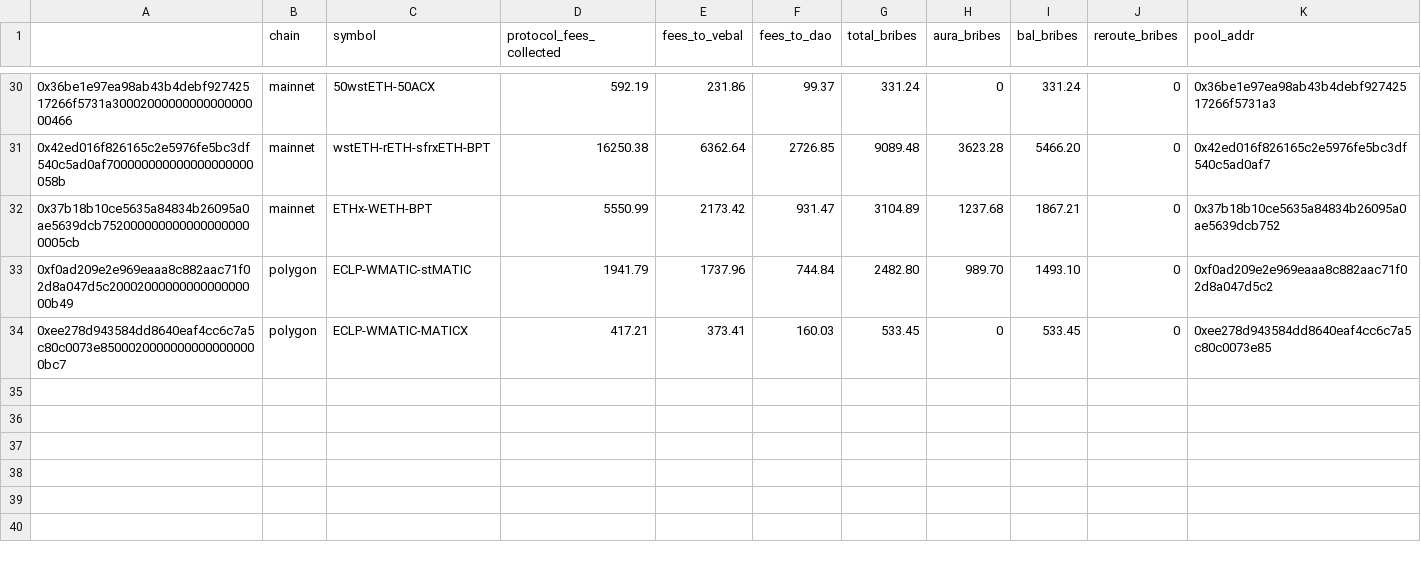
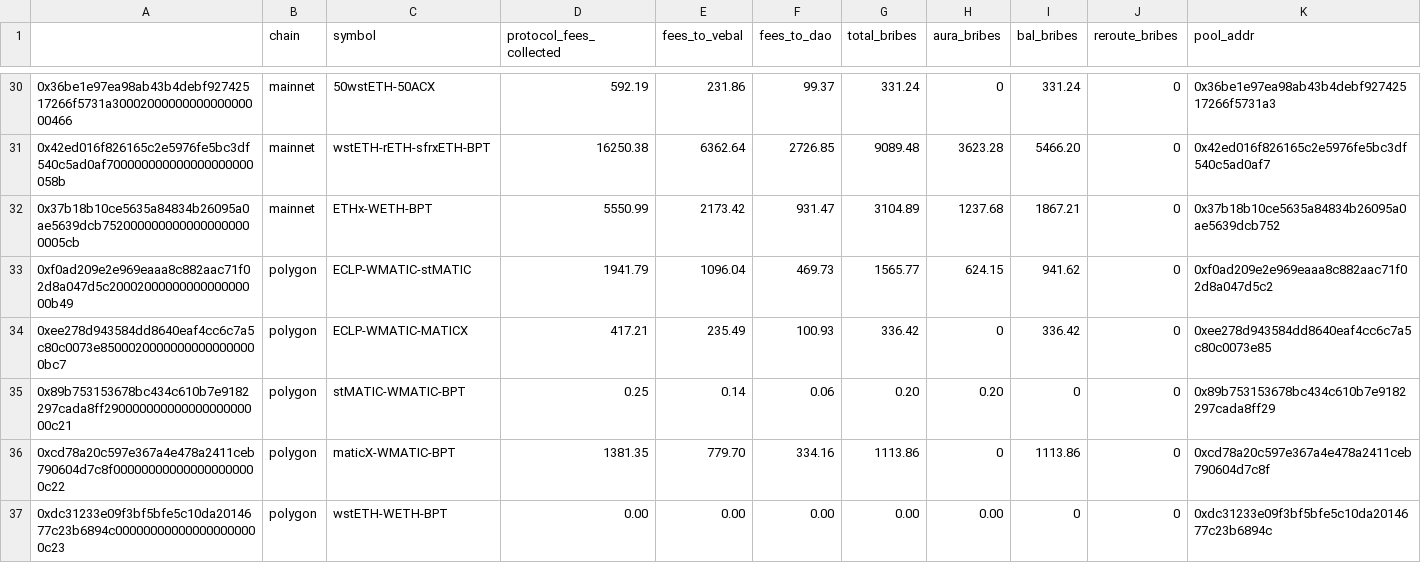
Before and after one commit to BalancerMaxis/data_automation, a CSV file: notebooks/fees_and_bribs/output/bribes_2023-09-29_2023-10-13.csv, drawn as a sheet; only a part is shown, gaps mark what is left out.

Commit message:
feat: add all poly core pools to config and rerun

```diff
--- a/notebooks/fees_and_bribs/output/bribes_2023-09-29_2023-10-13.csv
+++ b/notebooks/fees_and_bribs/output/bribes_2023-09-29_2023-10-13.csv
@@ -32,3 +32,6 @@
 0x37b18b10ce5635a84834b26095a0ae5639dcb7520000000000000000000005cb,mainnet,ETHx-WETH-BPT,5550.99,2173.42,931.47,3104.89,1237.68,1867.21,0,0x37b18b10ce5635a84834b26095a0ae5639dcb752
-0xf0ad209e2e969eaaa8c882aac71f02d8a047d5c2000200000000000000000b49,polygon,ECLP-WMATIC-stMATIC,1941.79,1737.96,744.84,2482.80,989.70,1493.10,0,0xf0ad209e2e969eaaa8c882aac71f02d8a047d5c2
-0xee278d943584dd8640eaf4cc6c7a5c80c0073e85000200000000000000000bc7,polygon,ECLP-WMATIC-MATICX,417.21,373.41,160.03,533.45,0,533.45,0,0xee278d943584dd8640eaf4cc6c7a5c80c0073e85
+0xf0ad209e2e969eaaa8c882aac71f02d8a047d5c2000200000000000000000b49,polygon,ECLP-WMATIC-stMATIC,1941.79,1096.04,469.73,1565.77,624.15,941.62,0,0xf0ad209e2e969eaaa8c882aac71f02d8a047d5c2
+0xee278d943584dd8640eaf4cc6c7a5c80c0073e85000200000000000000000bc7,polygon,ECLP-WMATIC-MATICX,417.21,235.49,100.93,336.42,0,336.42,0,0xee278d943584dd8640eaf4cc6c7a5c80c0073e85
+0x89b753153678bc434c610b7e9182297cada8ff29000000000000000000000c21,polygon,stMATIC-WMATIC-BPT,0.25,0.14,0.06,0.20,0.20,0,0,0x89b753153678bc434c610b7e9182297cada8ff29
+0xcd78a20c597e367a4e478a2411ceb790604d7c8f000000000000000000000c22,polygon,maticX-WMATIC-BPT,1381.35,779.70,334.16,1113.86,0,1113.86,0,0xcd78a20c597e367a4e478a2411ceb790604d7c8f
+0xdc31233e09f3bf5bfe5c10da2014677c23b6894c000000000000000000000c23,polygon,wstETH-WETH-BPT,0.00,0.00,0.00,0.00,0.00,0,0,0xdc31233e09f3bf5bfe5c10da2014677c23b6894c
```
Also changed, not shown: 2 other files.
